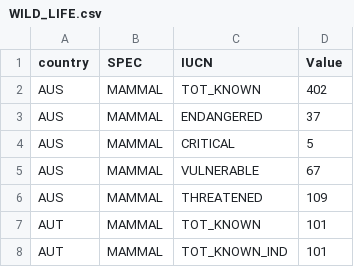
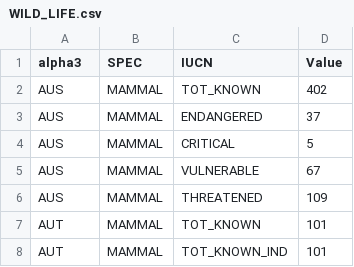
Before and after one commit to mariotcosio/project3, a CSV file: Resources/location_data/WILD_LIFE.csv, drawn as a sheet; only a part is shown.

```diff
--- a/Resources/location_data/WILD_LIFE.csv
+++ b/Resources/location_data/WILD_LIFE.csv
@@ -1,2 +1,2 @@
-country,SPEC,IUCN,Value
+alpha3,SPEC,IUCN,Value
 AUS,MAMMAL,TOT_KNOWN,402
```
Also changed, not shown: Resources/location_data/country_lon&lat.csv, 10 other files.
